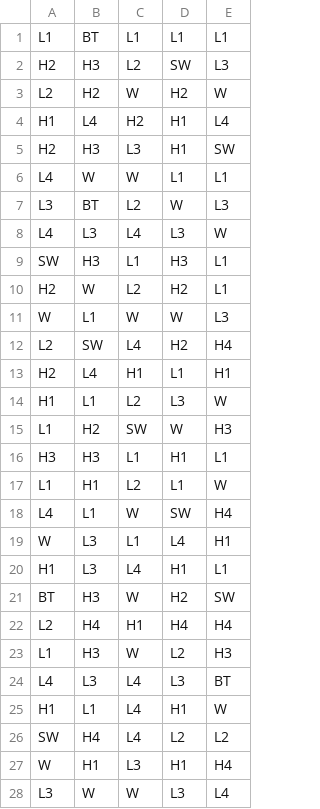
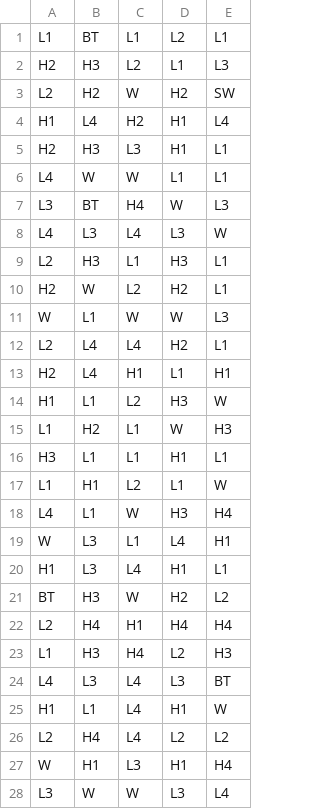
Before and after one commit to caramelslots/Caramelnew2, a CSV file: third_party/math-sdk/games/0_0_cat_mafia/reels/FR1.csv, drawn as a sheet; only a part is shown; the diff covers the shown part only.

```diff
--- a/third_party/math-sdk/games/0_0_cat_mafia/reels/FR1.csv
+++ b/third_party/math-sdk/games/0_0_cat_mafia/reels/FR1.csv
@@ -1,27 +1,27 @@
-L1,BT,L1,L1,L1
-H2,H3,L2,SW,L3
-L2,H2,W,H2,W
+L1,BT,L1,L2,L1
+H2,H3,L2,L1,L3
+L2,H2,W,H2,SW
 H1,L4,H2,H1,L4
-H2,H3,L3,H1,SW
+H2,H3,L3,H1,L1
 L4,W,W,L1,L1
-L3,BT,L2,W,L3
+L3,BT,H4,W,L3
 L4,L3,L4,L3,W
-SW,H3,L1,H3,L1
+L2,H3,L1,H3,L1
 H2,W,L2,H2,L1
 W,L1,W,W,L3
-L2,SW,L4,H2,H4
+L2,L4,L4,H2,L1
 H2,L4,H1,L1,H1
-H1,L1,L2,L3,W
-L1,H2,SW,W,H3
-H3,H3,L1,H1,L1
+H1,L1,L2,H3,W
+L1,H2,L1,W,H3
+H3,L1,L1,H1,L1
 L1,H1,L2,L1,W
-L4,L1,W,SW,H4
+L4,L1,W,H3,H4
 W,L3,L1,L4,H1
 H1,L3,L4,H1,L1
-BT,H3,W,H2,SW
+BT,H3,W,H2,L2
 L2,H4,H1,H4,H4
-L1,H3,W,L2,H3
+L1,H3,H4,L2,H3
 L4,L3,L4,L3,BT
 H1,L1,L4,H1,W
-SW,H4,L4,L2,L2
+L2,H4,L4,L2,L2
 W,H1,L3,H1,H4
```
Also changed, not shown: 103 edited cells elsewhere in this file, third_party/math-sdk/games/0_0_cat_mafia/reels/FR0.csv, third_party/math-sdk/games/0_0_cat_mafia/reels/FRWCAP.csv, 23 other files.
